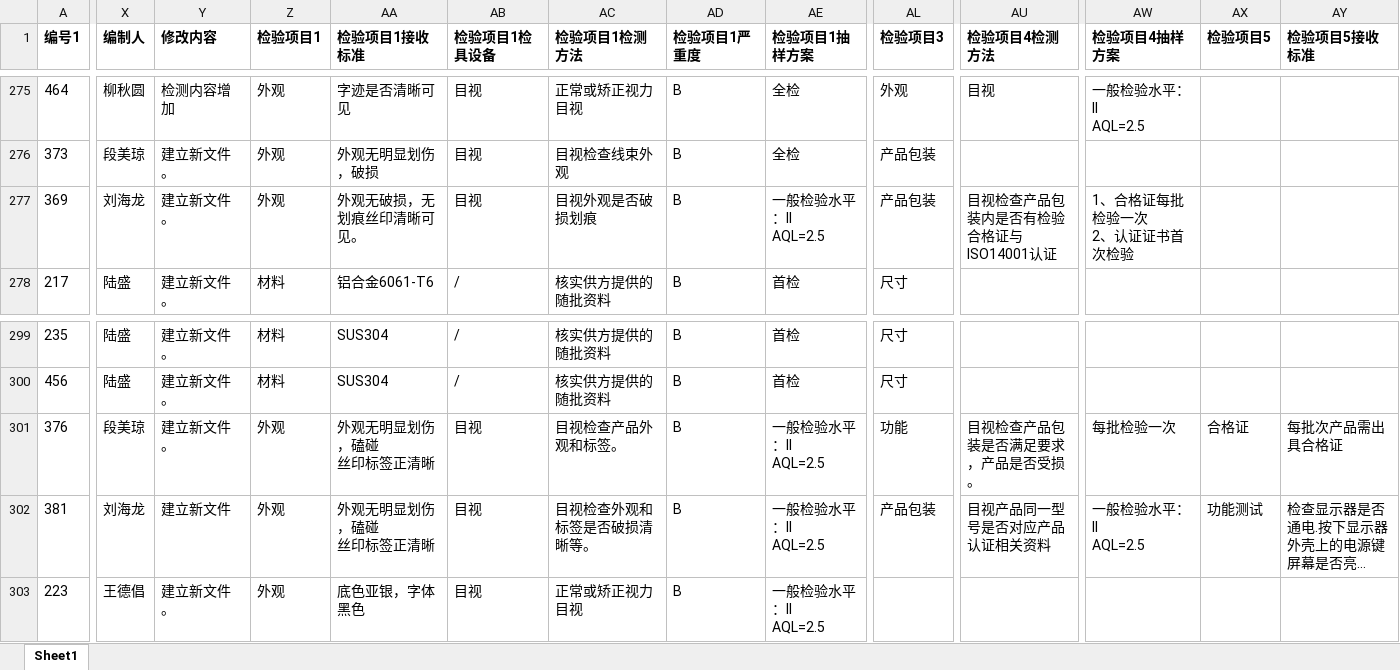
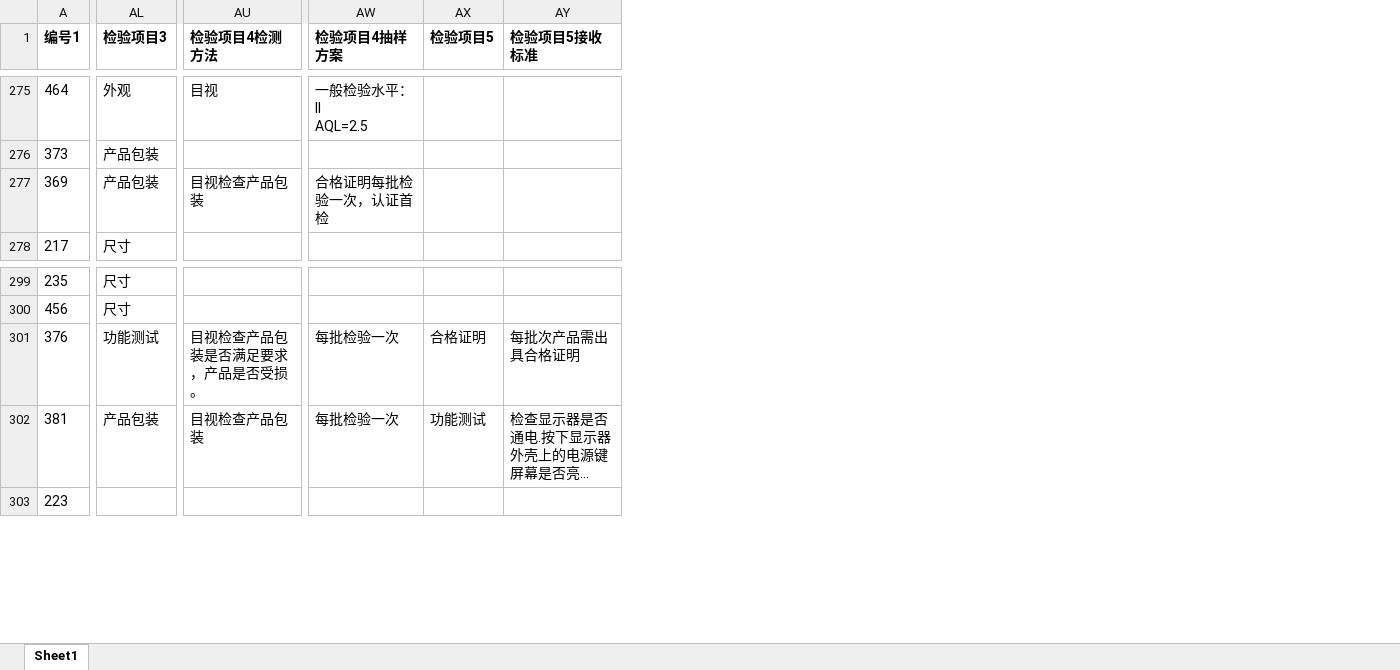
Before and after one commit to smallpigg/IQC, an Excel workbook: list_V02.xlsx, sheet Sheet1, drawn as a sheet; only a part is shown, gaps mark what is left out; long unchanged cells end in …; values as stored, in another font and other column widths than the file's, no borders; conditional formats not drawn; ↵ is a line break in a cell; the diff covers the shown part only; the diff names each change by its address in the sheet, - before the commit and + after, or states it on an @@ line.

```diff
--- a/list_V02.xlsx (sheet Sheet1)
+++ b/list_V02.xlsx (sheet Sheet1)
@@ column X (编制人) hidden, rows 275-278: 柳秋圆 | 段美琼 | 刘海龙 | 陆盛; rows 299-303: 陆盛 | 陆盛 | 段美琼 | 刘海龙 | 王德倡 @@
@@ column Y (修改内容) hidden, rows 275-278: 检测内容增加 | 建立新文件。 | 建立新文件。 | 建立新文件。; rows 299-303: 建立新文件。 | 建立新文件。 | 建立新文件。 | 建立新文件 | 建立新文件。 @@
@@ column Z (检验项目1) hidden, rows 275-278: 外观 | 外观 | 外观 | 材料; rows 299-303: 材料 | 材料 | 外观 | 外观 | 外观 @@
@@ column AA (检验项目1接收标准) hidden, rows 275-278: 字迹是否清晰可见 | 外观无明显划伤，破损 | 外观无破损，无划痕丝印清晰可见。 | 铝合金6061-T6; rows 299-303: SUS304 | SUS304 | 外观无明显划伤，磕碰 ↵ 丝印标签正清晰 | 外观无明显划伤，磕碰 ↵ 丝印标签正清晰 | 底色亚银，字体黑色 @@
@@ column AB (检验项目1检具设备) hidden, rows 275-278: 目视 | 目视 | 目视 | /; rows 299-303: / | / | 目视 | 目视 | 目视 @@
@@ column AC (检验项目1检测方法) hidden, rows 275-278: 正常或矫正视力目视 | 目视检查线束外观 | 目视外观是否破损划痕 | 核实供方提供的随批资料; rows 299-303: 核实供方提供的随批资料 | 核实供方提供的随批资料 | 目视检查产品外观和标签。 | 目视检查外观和标签是否破损清晰等。 | 正常或矫正视力目视 @@
@@ column AD (检验项目1严重度) hidden, rows 275-278: all B; rows 299-303: all B @@
@@ column AE (检验项目1抽样方案) hidden, rows 275-278: 全检 | 全检 | 一般检验水平：II ↵ AQL=2.5 | 首检; rows 299-303: 首检 | 首检 | 一般检验水平：II ↵ AQL=2.5 | 一般检验水平：II ↵ AQL=2.5 | 一般检验水平：II ↵ AQL=2.5 @@
-AU277 (检验项目4检测方法): 目视检查产品包装内是否有检验合格证与ISO14001认证
+AU277 (检验项目4检测方法): 目视检查产品包装
-AW277 (检验项目4抽样方案): 1、合格证每批检验一次 ↵ 2、认证证书首次检验
+AW277 (检验项目4抽样方案): 合格证明每批检验一次，认证首检
-AL301 (检验项目3): 功能
+AL301 (检验项目3): 功能测试
-AX301 (检验项目5): 合格证
+AX301 (检验项目5): 合格证明
-AY301 (检验项目5接收标准): 每批次产品需出具合格证
+AY301 (检验项目5接收标准): 每批次产品需出具合格证明
-AU302 (检验项目4检测方法): 目视产品同一型号是否对应产品认证相关资料
+AU302 (检验项目4检测方法): 目视检查产品包装
-AW302 (检验项目4抽样方案): 一般检验水平：II ↵ AQL=2.5
+AW302 (检验项目4抽样方案): 每批检验一次
```
Also changed, not shown: 106 edited cells and cell formats elsewhere in this sheet, 8 other files.
